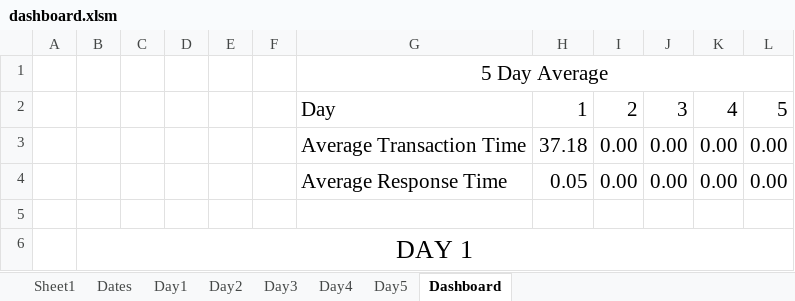
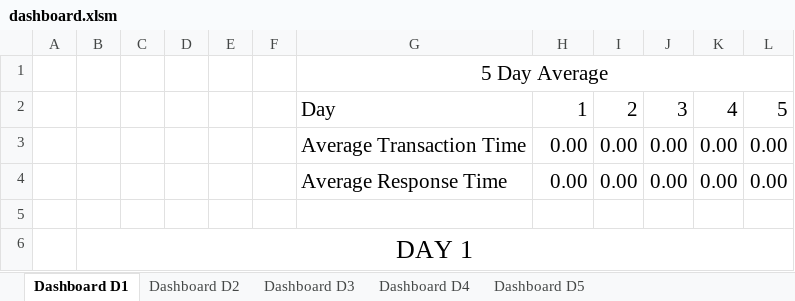
Before and after one commit to vkondrav/Porter-Simulation, an Excel workbook: Simulation Prototype/dashboard.xlsm, sheet Dashboard D1, drawn as a sheet; values as stored, in another font and other column widths than the file's, no borders; charts and pictures not drawn; the diff names each change by its address in the sheet, - before the commit and + after, or states it on an @@ line.

Commit message:
dashboard update to include all five days

```diff
--- a/Simulation Prototype/dashboard.xlsm (sheet Dashboard D1)
+++ b/Simulation Prototype/dashboard.xlsm (sheet Dashboard D1)
-sheet tab: Dashboard
+sheet tab: Dashboard D1
@@ sheet tab hidden: Sheet1 @@
@@ sheet tab hidden: Dates @@
@@ sheet tab hidden: Day1 @@
@@ sheet tab hidden: Day2 @@
@@ sheet tab hidden: Day3 @@
@@ sheet tab hidden: Day4 @@
@@ sheet tab hidden: Day5 @@
+sheet tab: Dashboard D2
+sheet tab: Dashboard D3
+sheet tab: Dashboard D4
+sheet tab: Dashboard D5
-H3: 37.18
+H3: 0.00
-H4: 0.05
+H4: 0.00
```
Also changed, not shown: formulas that keep their value, charts or pictures.
